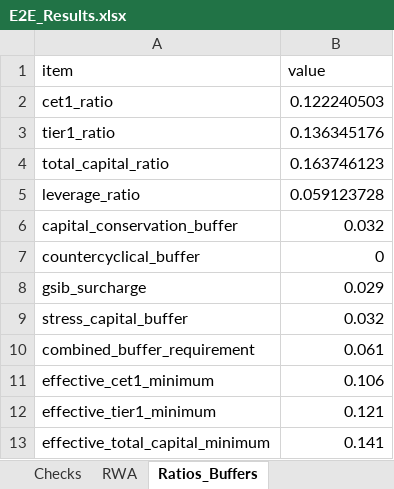
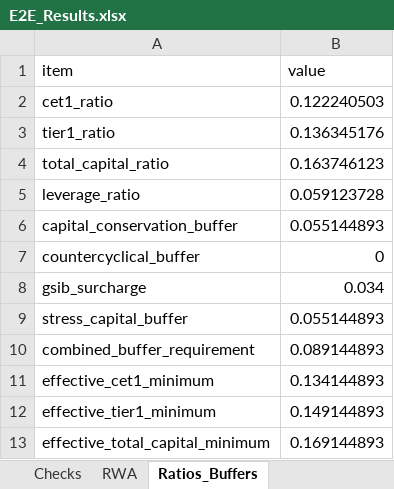
Before and after one commit to ankitjha67/BASEL-III-Endgame, an Excel workbook: output/reports/e2e/E2E_Results.xlsx, sheet Ratios_Buffers, drawn as a sheet; values as stored, in another font and other column widths than the file's, no borders; the diff names each change by its address in the sheet, - before the commit and + after, or states it on an @@ line.

```diff
--- a/output/reports/e2e/E2E_Results.xlsx (sheet Ratios_Buffers)
+++ b/output/reports/e2e/E2E_Results.xlsx (sheet Ratios_Buffers)
-B6 (value): 0.032
+B6 (value): 0.055144893
-B8 (value): 0.029
+B8 (value): 0.034
-B9 (value): 0.032
+B9 (value): 0.055144893
-B10 (value): 0.061
+B10 (value): 0.089144893
-B11 (value): 0.106
+B11 (value): 0.134144893
-B12 (value): 0.121
+B12 (value): 0.149144893
-B13 (value): 0.141
+B13 (value): 0.169144893
```
Also changed, not shown: sheet Checks, sheet Smoke_Tests, sheet FRTB, sheet FR_Y9C, 26 other files.
